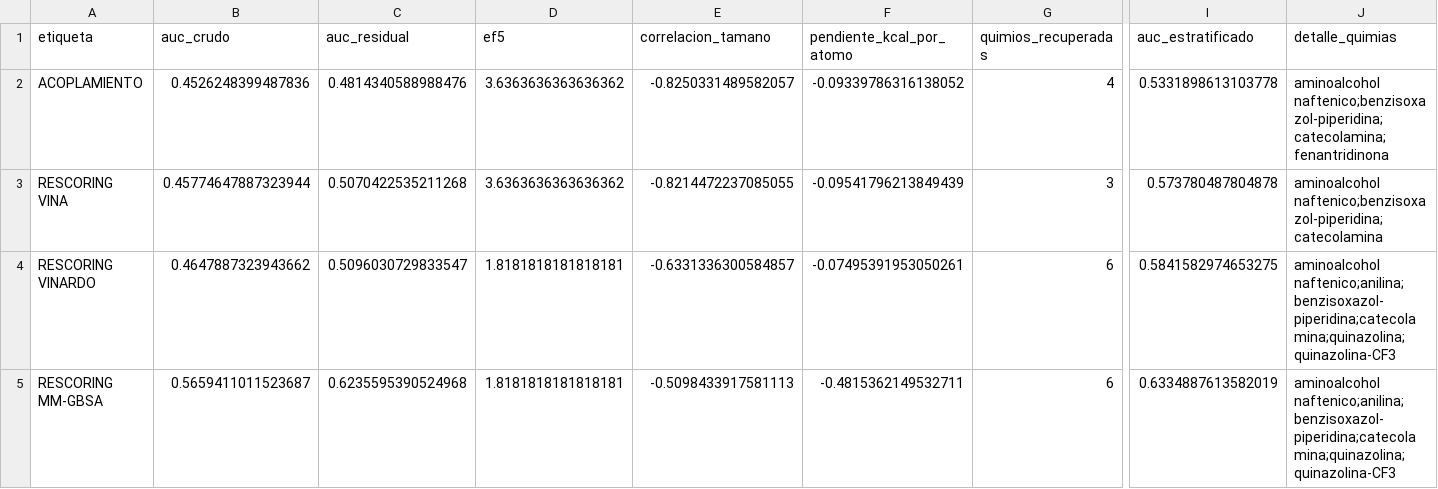
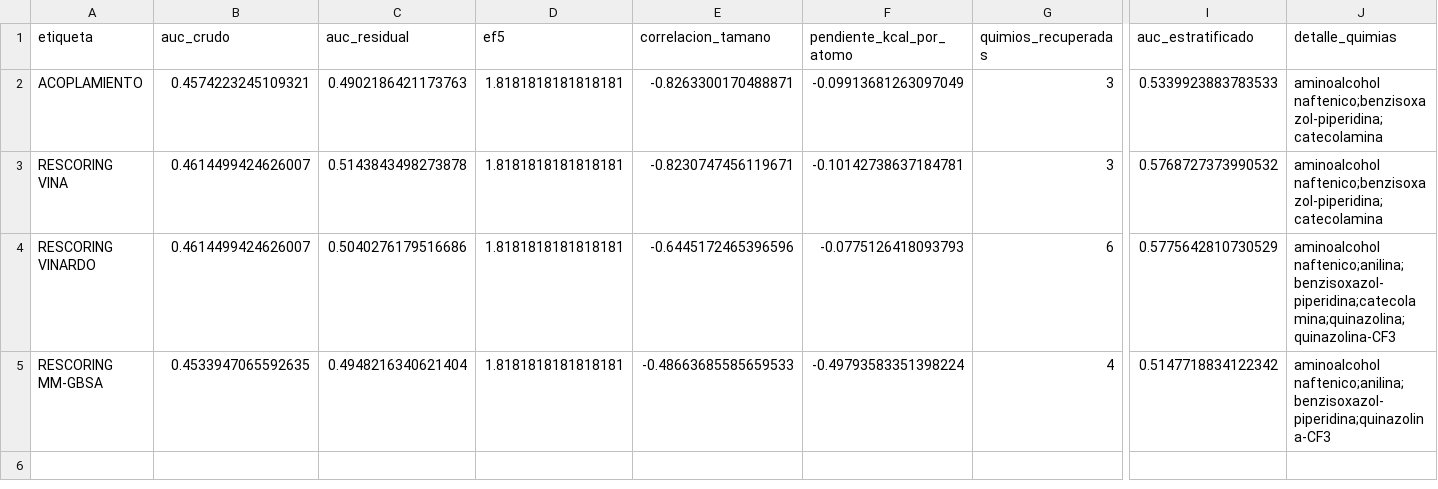
Before and after one commit to fredy30-Rojas/masive-als, a CSV file: analysis/rescoring_estrategia_estratos_muestra.csv, drawn as a sheet; only a part is shown, gaps mark what is left out; the diff names each change by its address in the sheet, - before the commit and + after, or states it on an @@ line.

```diff
--- a/analysis/rescoring_estrategia_estratos_muestra.csv
+++ b/analysis/rescoring_estrategia_estratos_muestra.csv
-B2 (auc_crudo): 0.4526248399487836
+B2 (auc_crudo): 0.4574223245109321
-C2 (auc_residual): 0.4814340588988476
+C2 (auc_residual): 0.4902186421173763
-D2:D3 (ef5): 3.6363636363636362
+D2:D3 (ef5): 1.8181818181818181
-E2 (correlacion_tamano): -0.8250331489582057
+E2 (correlacion_tamano): -0.8263300170488871
-F2 (pendiente_kcal_por_atomo): -0.09339786316138052
+F2 (pendiente_kcal_por_atomo): -0.09913681263097049
-G2 (quimios_recuperadas): 4
+G2 (quimios_recuperadas): 3
-I2 (auc_estratificado): 0.5331898613103778
+I2 (auc_estratificado): 0.5339923883783533
-J2 (detalle_quimias): aminoalcohol naftenico;benzisoxazol-piperidina;catecolamina;fenantridinona
+J2 (detalle_quimias): aminoalcohol naftenico;benzisoxazol-piperidina;catecolamina
-B3 (auc_crudo): 0.45774647887323944
+B3 (auc_crudo): 0.4614499424626007
-C3 (auc_residual): 0.5070422535211268
+C3 (auc_residual): 0.5143843498273878
-E3 (correlacion_tamano): -0.8214472237085055
+E3 (correlacion_tamano): -0.8230747456119671
-F3 (pendiente_kcal_por_atomo): -0.09541796213849439
+F3 (pendiente_kcal_por_atomo): -0.10142738637184781
-I3 (auc_estratificado): 0.573780487804878
+I3 (auc_estratificado): 0.5768727373990532
-B4 (auc_crudo): 0.4647887323943662
+B4 (auc_crudo): 0.4614499424626007
-C4 (auc_residual): 0.5096030729833547
+C4 (auc_residual): 0.5040276179516686
-E4 (correlacion_tamano): -0.6331336300584857
+E4 (correlacion_tamano): -0.6445172465396596
-F4 (pendiente_kcal_por_atomo): -0.07495391953050261
+F4 (pendiente_kcal_por_atomo): -0.0775126418093793
-I4 (auc_estratificado): 0.5841582974653275
+I4 (auc_estratificado): 0.5775642810730529
-B5 (auc_crudo): 0.5659411011523687
+B5 (auc_crudo): 0.4533947065592635
-C5 (auc_residual): 0.6235595390524968
+C5 (auc_residual): 0.4948216340621404
-E5 (correlacion_tamano): -0.5098433917581113
+E5 (correlacion_tamano): -0.48663685585659533
-F5 (pendiente_kcal_por_atomo): -0.4815362149532711
+F5 (pendiente_kcal_por_atomo): -0.49793583351398224
-G5 (quimios_recuperadas): 6
+G5 (quimios_recuperadas): 4
-I5 (auc_estratificado): 0.6334887613582019
+I5 (auc_estratificado): 0.5147718834122342
-J5 (detalle_quimias): aminoalcohol naftenico;anilina;benzisoxazol-piperidina;catecolamina;quinazolina;quinazolina-CF3
+J5 (detalle_quimias): aminoalcohol naftenico;anilina;benzisoxazol-piperidina;quinazolina-CF3
```
Also changed, not shown: analysis/mmgbsa_estratos/resultado_oracle.csv, analysis/rescoring_estrategia_estratos.csv, 2 other files.
